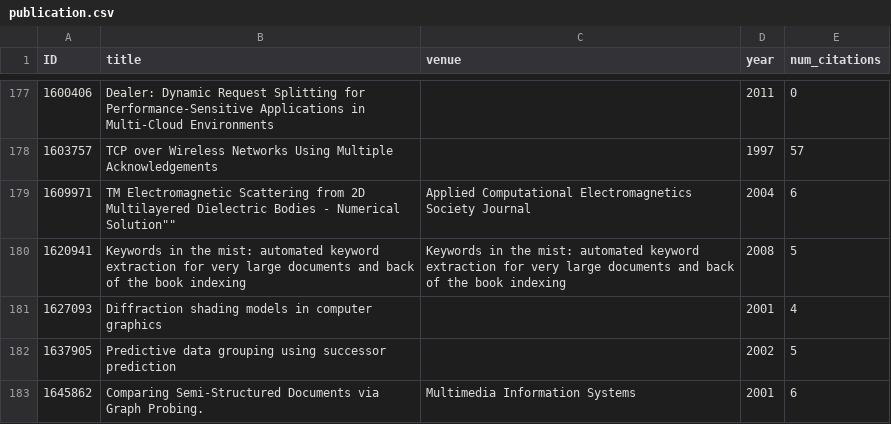
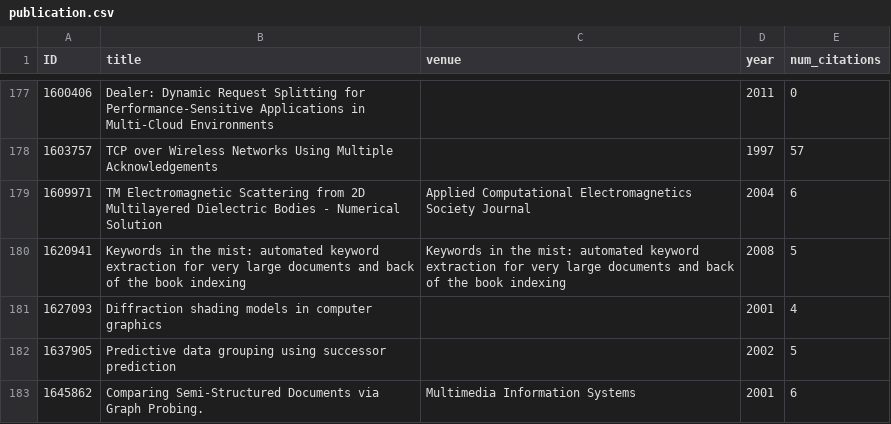
Before and after one commit to LawrencePayne/mp5, a CSV file: publication.csv, drawn as a sheet; only a part is shown, gaps mark what is left out; the diff names each change by its address in the sheet, - before the commit and + after, or states it on an @@ line.

Commit message:
Fix duplicate quotes in publication.csv entry

```diff
--- a/publication.csv
+++ b/publication.csv
-B179 (title): …- Numerical Solution""
+B179 (title): …- Numerical Solution
```
